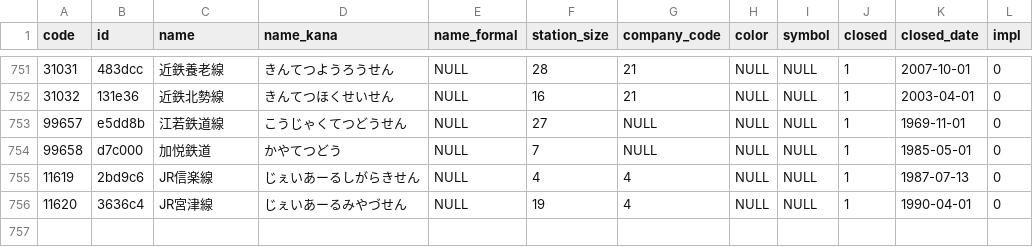
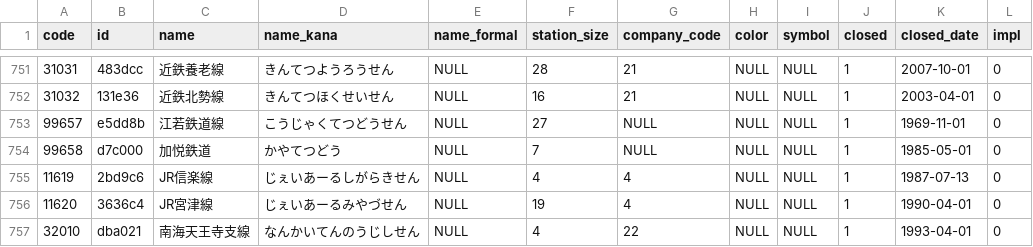
Before and after one commit to Seo-4d696b75/station_database, a CSV file: src/line.csv, drawn as a sheet; only a part is shown, gaps mark what is left out.

```diff
--- a/src/line.csv
+++ b/src/line.csv
@@ -756 +756,2 @@ code,id,name,name_kana,name_formal,station_size,company_code,color,symbol,closed
 11620,3636c4,JR宮津線,じぇいあーるみやづせん,NULL,19,4,NULL,NULL,1,1990-04-01,0
+32010,dba021,南海天王寺支線,なんかいてんのうじしせん,NULL,4,22,NULL,NULL,1,1993-04-01,0
```
Also changed, not shown: src/extra/station.csv, 15 other files.
